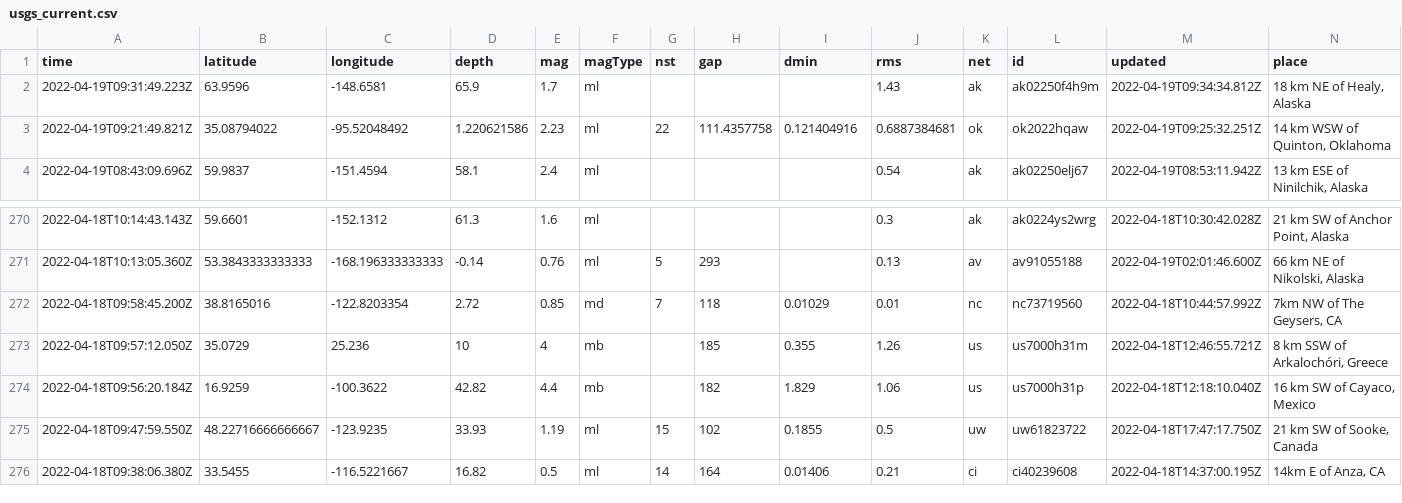
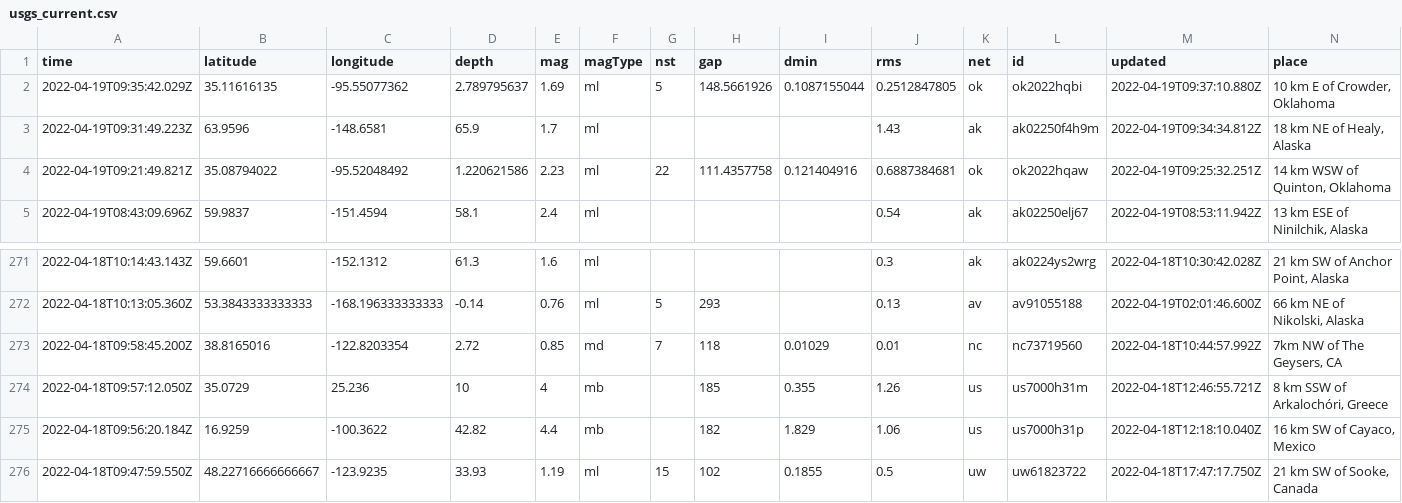
Before and after one commit to jemory/nicar22-github-actions-test, a CSV file: usgs_current.csv, drawn as a sheet; only a part is shown, gaps mark what is left out; removed rows and columns are numbered as before the commit, all else as after; rows hold the shown columns only; the diff names each change by its address in the sheet, - before the commit and + after, or states it on an @@ line.

```diff
--- a/usgs_current.csv
+++ b/usgs_current.csv
+row 2: 2022-04-19T09:35:42.029Z | 35.11616135 | -95.55077362 | 2.789795637 | 1.69 | ml | 5 | 148.5661926 | 0.1087155044 | 0.2512847805 | ok | ok2022hqbi | 2022-04-19T09:37:10.880Z | 10 km E of Crowder, Oklahoma
-row 276: 2022-04-18T09:38:06.380Z | 33.5455 | -116.5221667 | 16.82 | 0.5 | ml | 14 | 164 | 0.01406 | 0.21 | ci | ci40239608 | 2022-04-18T14:37:00.195Z | 14km E of Anza, CA
```
Also changed, not shown: 1 other file.
